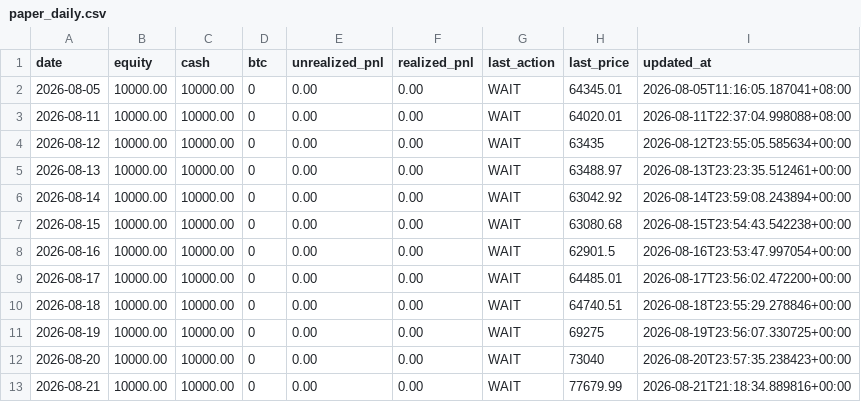
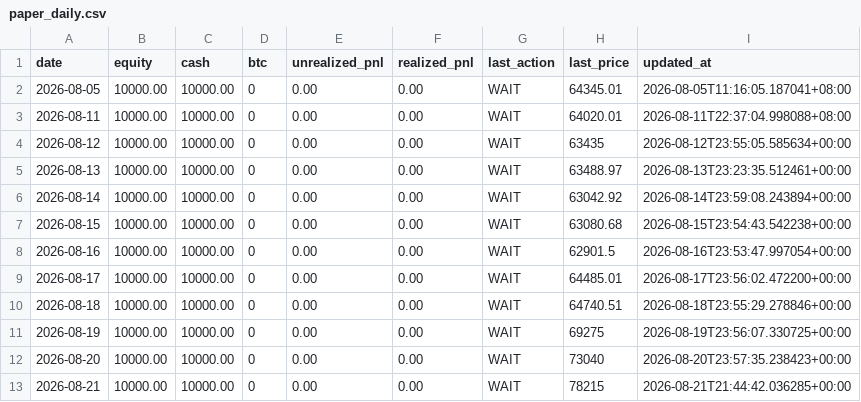
Before and after one commit to twitter-bot-tech/btc-funding-arb, a CSV file: data/paper_daily.csv, drawn as a sheet.

```diff
--- a/data/paper_daily.csv
+++ b/data/paper_daily.csv
@@ -12,2 +12,2 @@ date,equity,cash,btc,unrealized_pnl,realized_pnl,last_action,last_price,updated_
 2026-08-20,10000.00,10000.00,0,0.00,0.00,WAIT,73040,2026-08-20T23:57:35.238423+00:00
-2026-08-21,10000.00,10000.00,0,0.00,0.00,WAIT,77679.99,2026-08-21T21:18:34.889816+00:00
+2026-08-21,10000.00,10000.00,0,0.00,0.00,WAIT,78215,2026-08-21T21:44:42.036285+00:00
```
Also changed, not shown: 3 other files.
